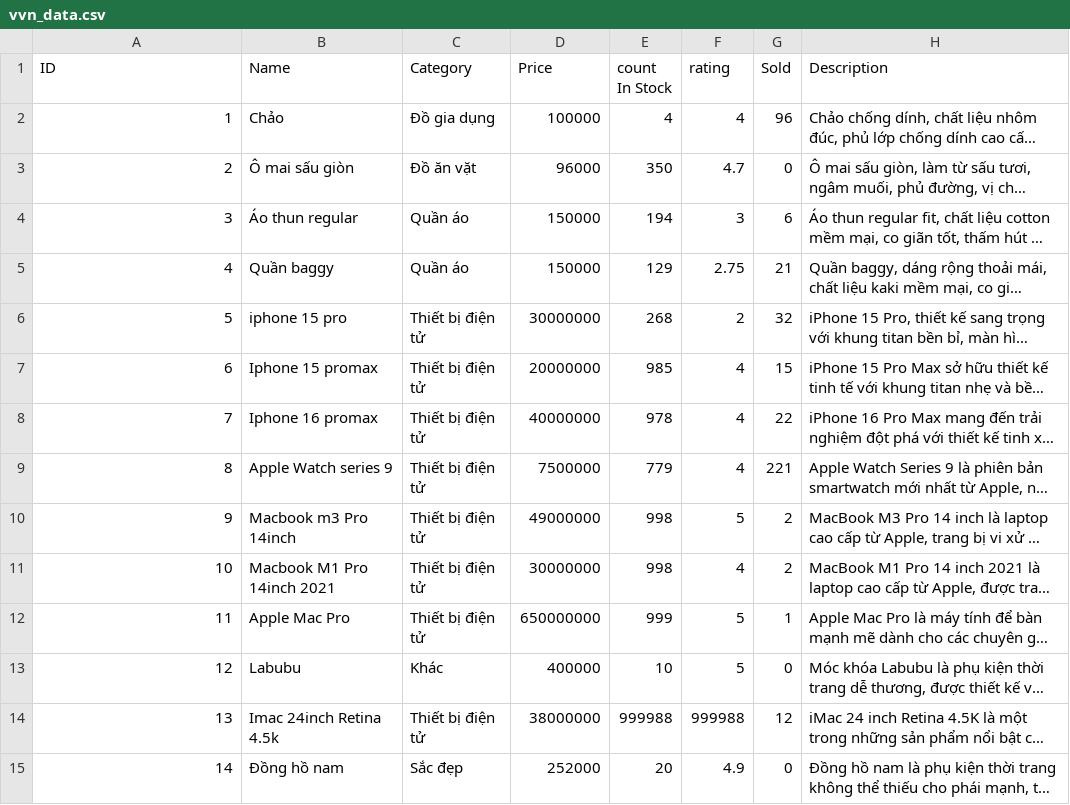
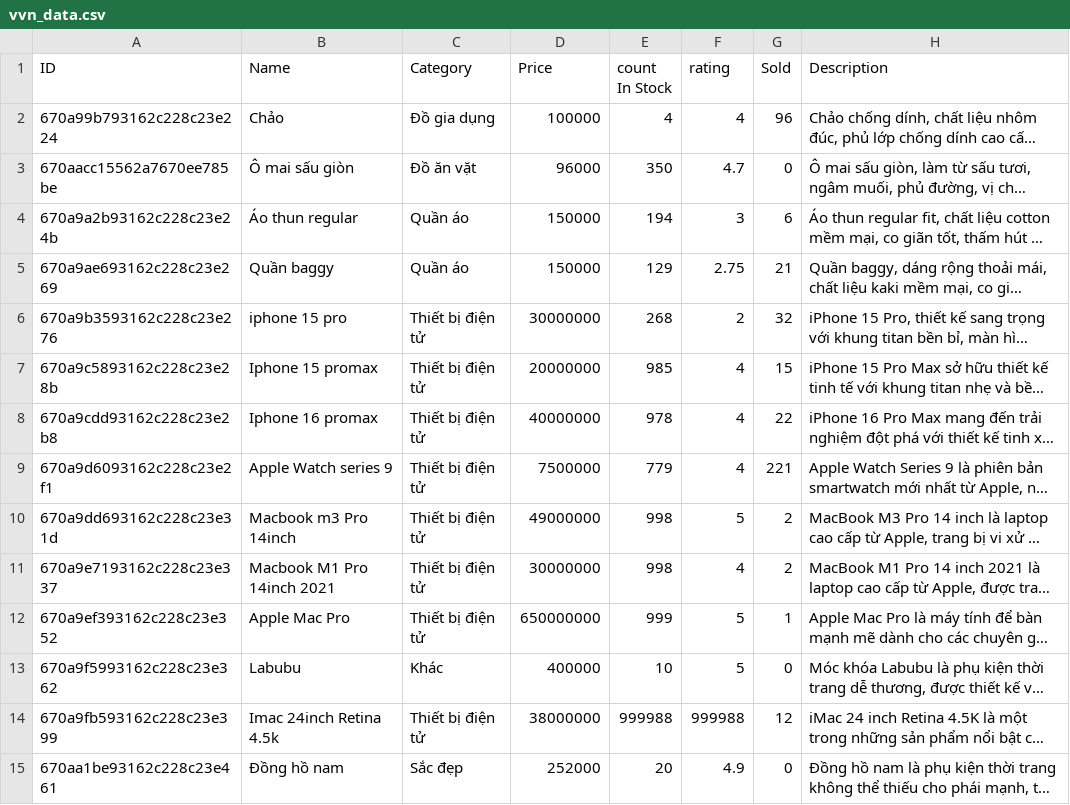
Before and after one commit to HVgiang86/vvn-rag-chatbot, a CSV file: vvn_data.csv, drawn as a sheet; only a part is shown; long unchanged cells end in …; the diff covers the shown part only; the diff names each change by its address in the sheet, - before the commit and + after, or states it on an @@ line.

```diff
--- a/vvn_data.csv
+++ b/vvn_data.csv
-A2 (ID): 1
+A2 (ID): 670a99b793162c228c23e224
-A3 (ID): 2
+A3 (ID): 670aacc15562a7670ee785be
-A4 (ID): 3
+A4 (ID): 670a9a2b93162c228c23e24b
-A5 (ID): 4
+A5 (ID): 670a9ae693162c228c23e269
-A6 (ID): 5
+A6 (ID): 670a9b3593162c228c23e276
-A7 (ID): 6
+A7 (ID): 670a9c5893162c228c23e28b
-A8 (ID): 7
+A8 (ID): 670a9cdd93162c228c23e2b8
-A9 (ID): 8
+A9 (ID): 670a9d6093162c228c23e2f1
-A10 (ID): 9
+A10 (ID): 670a9dd693162c228c23e31d
-A11 (ID): 10
+A11 (ID): 670a9e7193162c228c23e337
-A12 (ID): 11
+A12 (ID): 670a9ef393162c228c23e352
-A13 (ID): 12
+A13 (ID): 670a9f5993162c228c23e362
-A14 (ID): 13
+A14 (ID): 670a9fb593162c228c23e399
-A15 (ID): 14
+A15 (ID): 670aa1be93162c228c23e461
```
Also changed, not shown: 133 edited cells elsewhere in this file, 5 other files.
